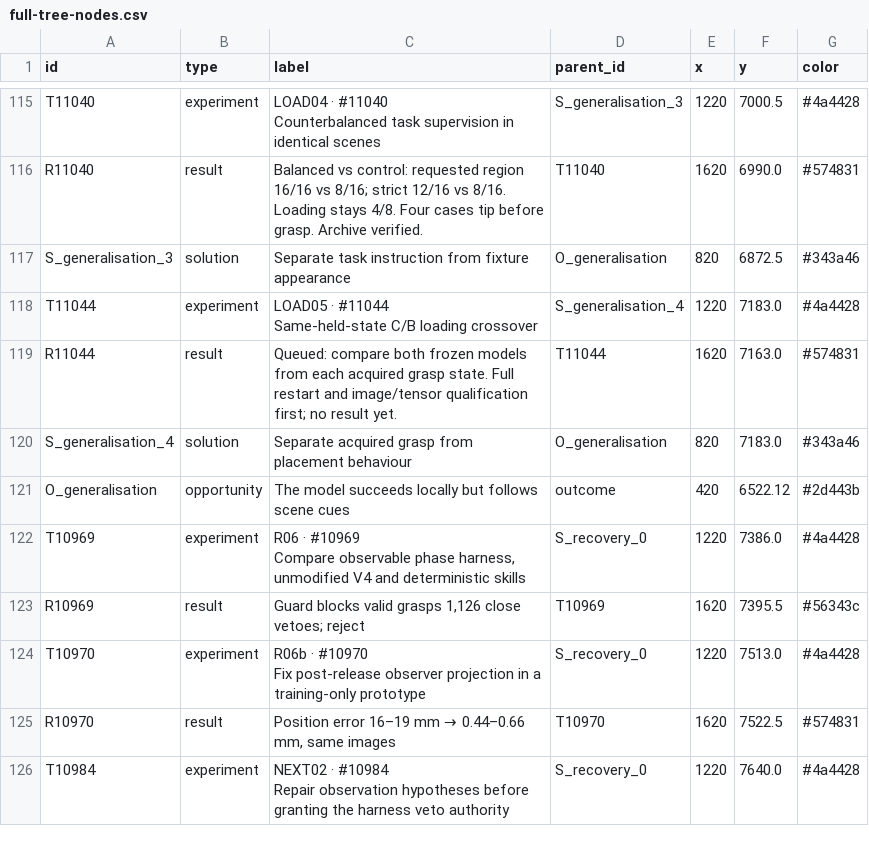
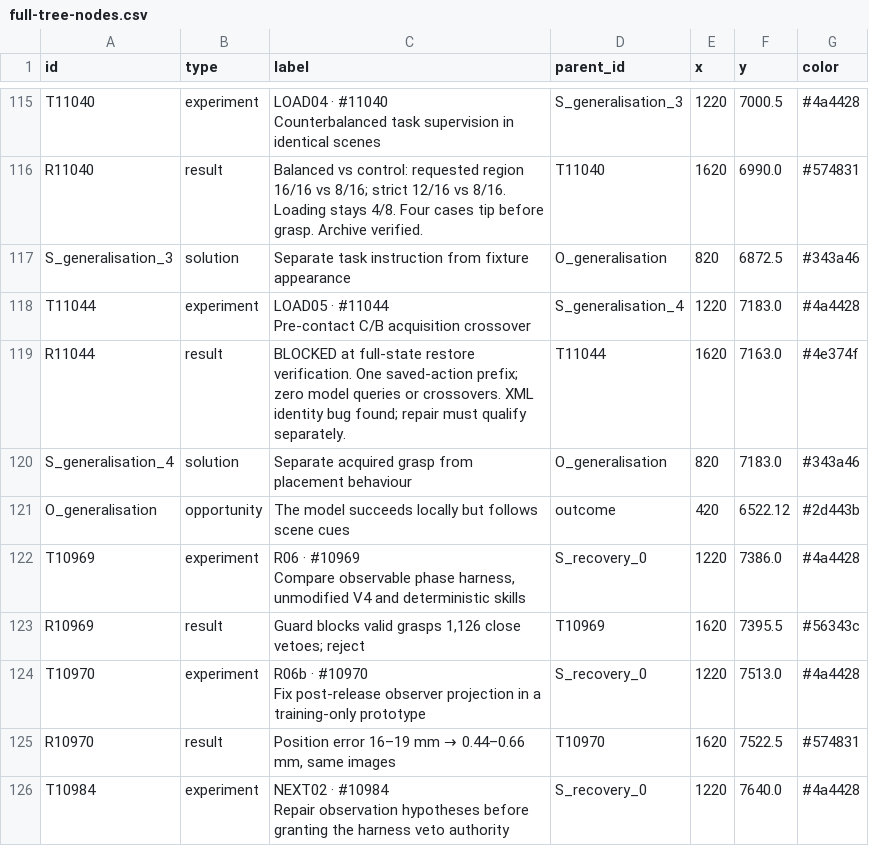
Before and after one commit to NatMota/typhon-robotics, a CSV file: experiment-history/2026-10-14-ost/full-tree-nodes.csv, drawn as a sheet; only a part is shown, gaps mark what is left out.

Commit message:
Record pre-contact diagnostic qualification blocker in OST

```diff
--- a/experiment-history/2026-10-14-ost/full-tree-nodes.csv
+++ b/experiment-history/2026-10-14-ost/full-tree-nodes.csv
@@ -166,5 +166,5 @@ R11040,result,Balanced vs control: requested region 16/16 vs 8/16; strict 12/16
 S_generalisation_3,solution,Separate task instruction from fixture appearance,O_generalisation,820,6872.5,#343a46
-T11044,experiment,"LOAD05 · #11044
-Same-held-state C/B loading crossover",S_generalisation_4,1220,7183.0,#4a4428
-R11044,result,Queued: compare both frozen models from each acquired grasp state. Full restart and image/tensor qualification first; no result yet.,T11044,1620,7163.0,#574831
+T11044,experiment,"LOAD05 · #11044
+Pre-contact C/B acquisition crossover",S_generalisation_4,1220,7183.0,#4a4428
+R11044,result,BLOCKED at full-state restore verification. One saved-action prefix; zero model queries or crossovers. XML identity bug found; repair must qualify separately.,T11044,1620,7163.0,#4e374f
 S_generalisation_4,solution,Separate acquired grasp from placement behaviour,O_generalisation,820,7183.0,#343a46
```
Also changed, not shown: experiment-history/2026-10-14-ost/generalisation-nodes.csv, 30 other files.
